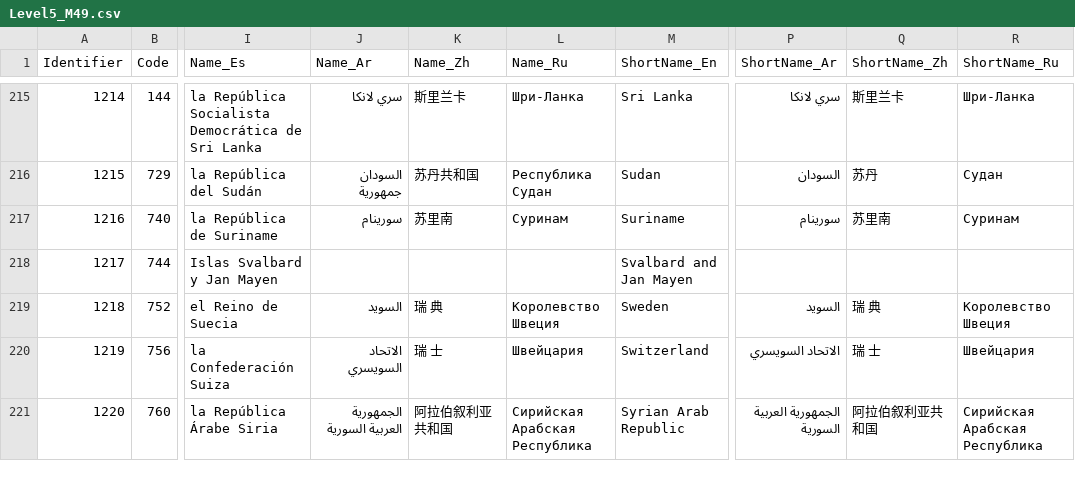
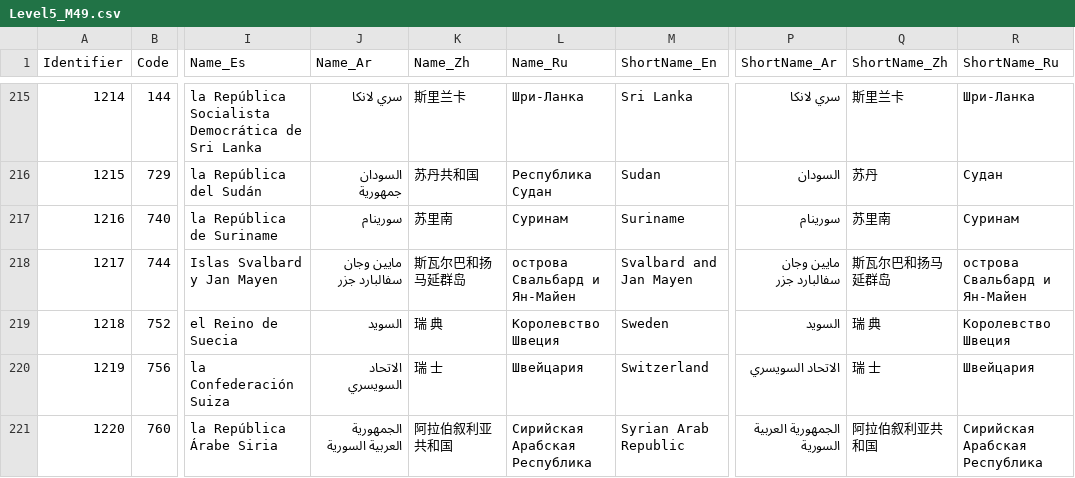
Before and after one commit to SWS-Methodology/faoswsProducerPrices, a CSV file: ExchangeRates/Data/Level5_M49.csv, drawn as a sheet; only a part is shown, gaps mark what is left out; the diff covers the shown part only; the diff names each change by its address in the sheet, - before the commit and + after, or states it on an @@ line.

```diff
--- a/ExchangeRates/Data/Level5_M49.csv
+++ b/ExchangeRates/Data/Level5_M49.csv
-J218 (Name_Ar): (empty)
+J218 (Name_Ar): مايين وجان سفالبارد جزر
-K218 (Name_Zh): (empty)
+K218 (Name_Zh): 斯瓦尔巴和扬马延群岛
-L218 (Name_Ru): (empty)
+L218 (Name_Ru): острова Свальбард и Ян-Майен
-P218 (ShortName_Ar): (empty)
+P218 (ShortName_Ar): مايين وجان سفالبارد جزر
-Q218 (ShortName_Zh): (empty)
+Q218 (ShortName_Zh): 斯瓦尔巴和扬马延群岛
-R218 (ShortName_Ru): (empty)
+R218 (ShortName_Ru): острова Свальбард и Ян-Майен
```
Also changed, not shown: 1 removed row and 81 edited cells elsewhere in this file, ExchangeRates/Data/Corr_LCU_M49.csv, ExchangeRates/Data/LocalCurrencyUnits.csv, 54 other files.
